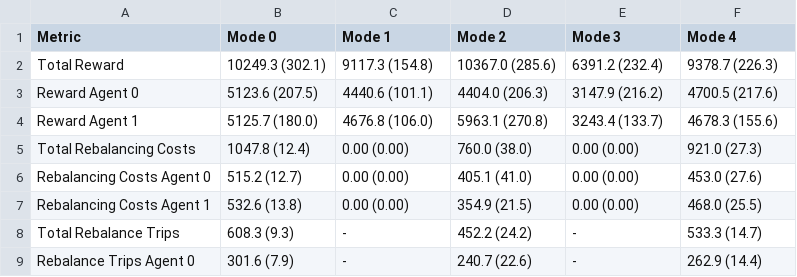
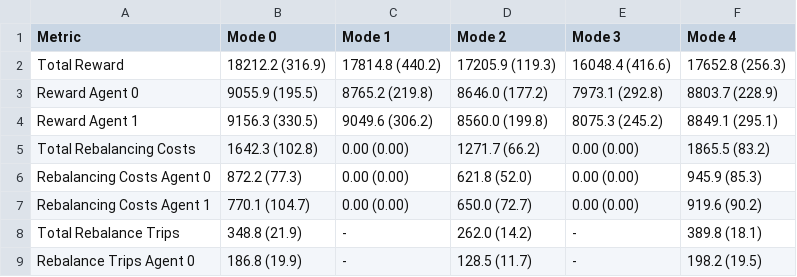
Before and after one commit to emto17ab/rl-pricing-amod, a TSV file: results_table_dual.tsv, drawn as a sheet; only a part is shown; the diff covers the shown part only.

```diff
--- a/results_table_dual.tsv
+++ b/results_table_dual.tsv
@@ -1,9 +1,9 @@
 Metric	Mode 0	Mode 1	Mode 2	Mode 3	Mode 4
-Total Reward	10249.3 (302.1)	9117.3 (154.8)	10367.0 (285.6)	6391.2 (232.4)	9378.7 (226.3)
-Reward Agent 0	5123.6 (207.5)	4440.6 (101.1)	4404.0 (206.3)	3147.9 (216.2)	4700.5 (217.6)
-Reward Agent 1	5125.7 (180.0)	4676.8 (106.0)	5963.1 (270.8)	3243.4 (133.7)	4678.3 (155.6)
-Total Rebalancing Costs	1047.8 (12.4)	0.00 (0.00)	760.0 (38.0)	0.00 (0.00)	921.0 (27.3)
-Rebalancing Costs Agent 0	515.2 (12.7)	0.00 (0.00)	405.1 (41.0)	0.00 (0.00)	453.0 (27.6)
-Rebalancing Costs Agent 1	532.6 (13.8)	0.00 (0.00)	354.9 (21.5)	0.00 (0.00)	468.0 (25.5)
-Total Rebalance Trips	608.3 (9.3)	-	452.2 (24.2)	-	533.3 (14.7)
-Rebalance Trips Agent 0	301.6 (7.9)	-	240.7 (22.6)	-	262.9 (14.4)
+Total Reward	18212.2 (316.9)	17814.8 (440.2)	17205.9 (119.3)	16048.4 (416.6)	17652.8 (256.3)
+Reward Agent 0	9055.9 (195.5)	8765.2 (219.8)	8646.0 (177.2)	7973.1 (292.8)	8803.7 (228.9)
+Reward Agent 1	9156.3 (330.5)	9049.6 (306.2)	8560.0 (199.8)	8075.3 (245.2)	8849.1 (295.1)
+Total Rebalancing Costs	1642.3 (102.8)	0.00 (0.00)	1271.7 (66.2)	0.00 (0.00)	1865.5 (83.2)
+Rebalancing Costs Agent 0	872.2 (77.3)	0.00 (0.00)	621.8 (52.0)	0.00 (0.00)	945.9 (85.3)
+Rebalancing Costs Agent 1	770.1 (104.7)	0.00 (0.00)	650.0 (72.7)	0.00 (0.00)	919.6 (90.2)
+Total Rebalance Trips	348.8 (21.9)	-	262.0 (14.2)	-	389.8 (18.1)
+Rebalance Trips Agent 0	186.8 (19.9)	-	128.5 (11.7)	-	198.2 (19.5)
```
Also changed, not shown: 56 edited cells elsewhere in this file, results_table.tsv, 14 other files.
